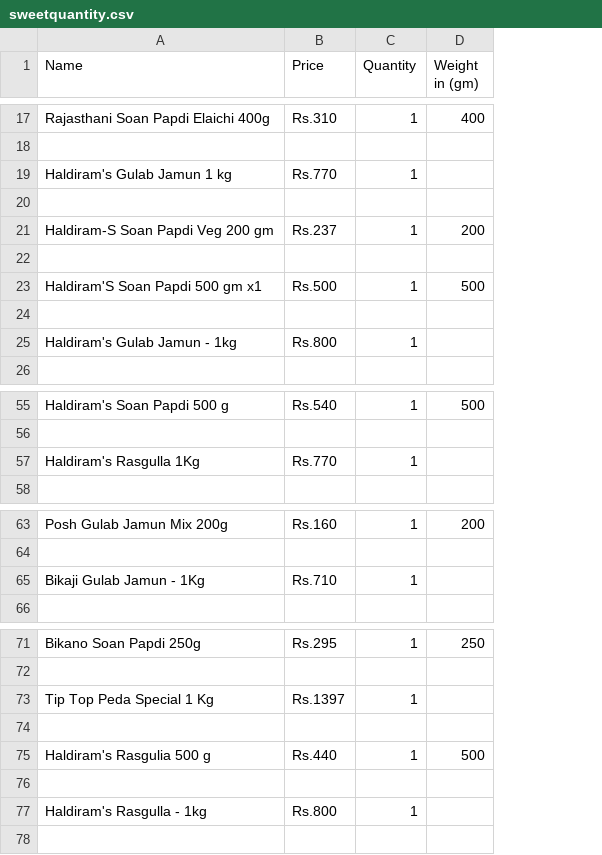
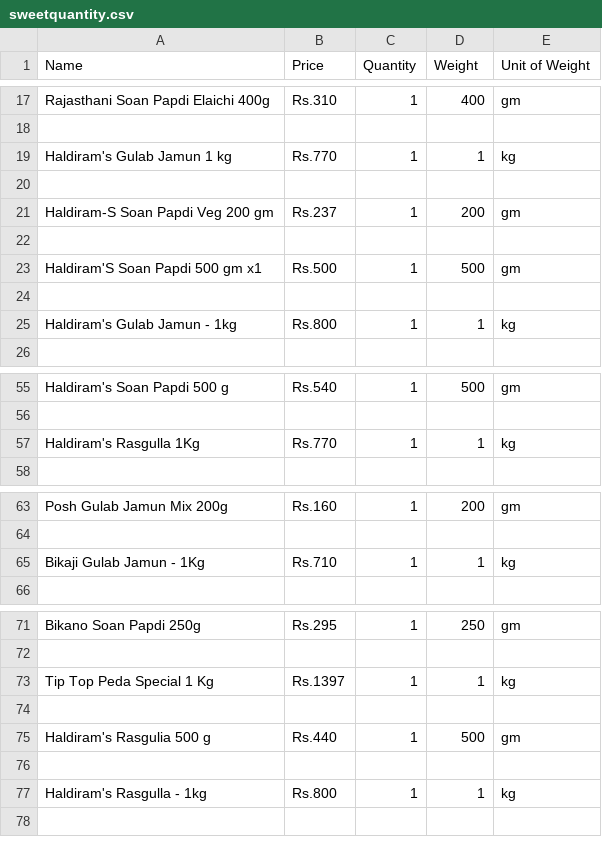
Before and after one commit to SulavChhetri/darazscrapertester, a CSV file: files/sweetquantity.csv, drawn as a sheet; only a part is shown, gaps mark what is left out; the diff covers the shown part only; the diff names each change by its address in the sheet, - before the commit and + after, or states it on an @@ line.

```diff
--- a/files/sweetquantity.csv
+++ b/files/sweetquantity.csv
+column E (Unit of Weight), rows 17-25: gm |  | kg |  | gm |  | gm |  | kg; rows 55-57: gm |  | kg; rows 63-65: gm |  | kg; rows 71-77: gm |  | kg |  | gm |  | kg
-D1: Weight in (gm)
+D1: Weight
-D19 (Weight): (empty)
+D19 (Weight): 1
-D25 (Weight): (empty)
+D25 (Weight): 1
-D57 (Weight): (empty)
+D57 (Weight): 1
-D65 (Weight): (empty)
+D65 (Weight): 1
-D73 (Weight): (empty)
+D73 (Weight): 1
-D77 (Weight): (empty)
+D77 (Weight): 1
```
Also changed, not shown: 5 edited cells elsewhere in this file, files/biscuitsquantity.csv, files/noodlesquantity.csv, 1 other file.
